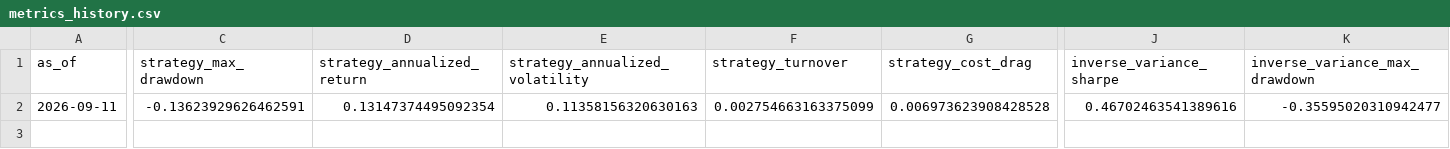
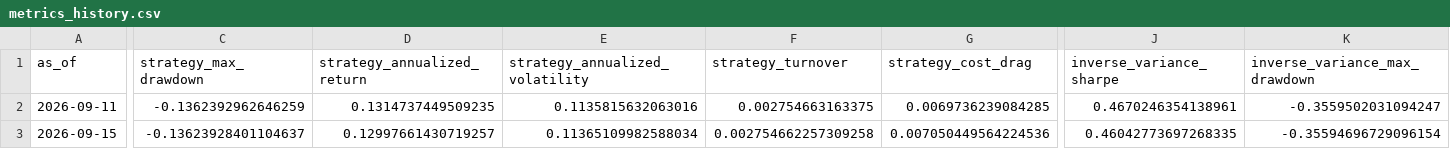
Before and after one commit to shrishaanth/Syntropy, a CSV file: data/outputs/history/metrics_history.csv, drawn as a sheet; only a part is shown, gaps mark what is left out; rows hold the shown columns only; the diff names each change by its address in the sheet, - before the commit and + after, or states it on an @@ line.

```diff
--- a/data/outputs/history/metrics_history.csv
+++ b/data/outputs/history/metrics_history.csv
-C2 (strategy_max_drawdown): -0.13623929626462591
+C2 (strategy_max_drawdown): -0.1362392962646259
-D2 (strategy_annualized_return): 0.13147374495092354
+D2 (strategy_annualized_return): 0.1314737449509235
-E2 (strategy_annualized_volatility): 0.11358156320630163
+E2 (strategy_annualized_volatility): 0.1135815632063016
-F2 (strategy_turnover): 0.002754663163375099
+F2 (strategy_turnover): 0.002754663163375
-G2 (strategy_cost_drag): 0.006973623908428528
+G2 (strategy_cost_drag): 0.0069736239084285
-J2 (inverse_variance_sharpe): 0.46702463541389616
+J2 (inverse_variance_sharpe): 0.4670246354138961
-K2 (inverse_variance_max_drawdown): -0.35595020310942477
+K2 (inverse_variance_max_drawdown): -0.3559502031094247
+row 3: 2026-09-15 | -0.13623928401104637 | 0.12997661430719257 | 0.11365109982588034 | 0.002754662257309258 | 0.007050449564224536 | 0.46042773697268335 | -0.35594696729096154
```
Also changed, not shown: 3 other files.
